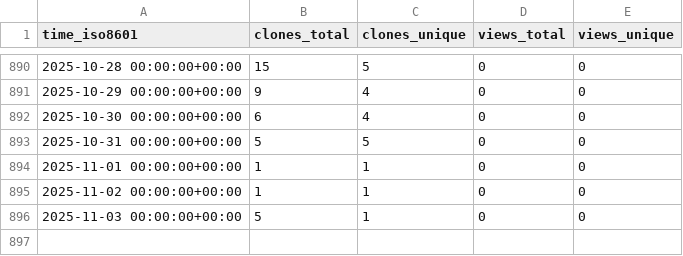
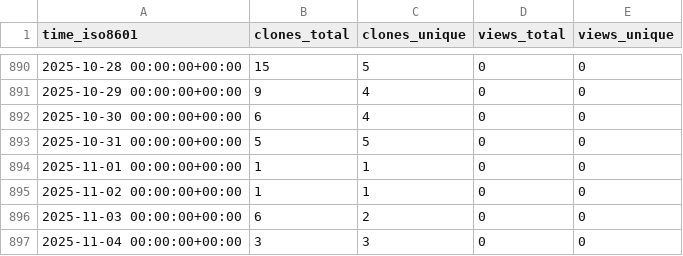
Before and after one commit to EarthSciML/Emissions.jl, a CSV file: EarthSciML/Emissions.jl/ghrs-data/views_clones_aggregate.csv, drawn as a sheet; only a part is shown, gaps mark what is left out.

```diff
--- a/EarthSciML/Emissions.jl/ghrs-data/views_clones_aggregate.csv
+++ b/EarthSciML/Emissions.jl/ghrs-data/views_clones_aggregate.csv
@@ -895,2 +895,3 @@ time_iso8601,clones_total,clones_unique,views_total,views_unique
 2025-11-02 00:00:00+00:00,1,1,0,0
-2025-11-03 00:00:00+00:00,5,1,0,0
+2025-11-03 00:00:00+00:00,6,2,0,0
+2025-11-04 00:00:00+00:00,3,3,0,0
```
Also changed, not shown: 1 other file.
